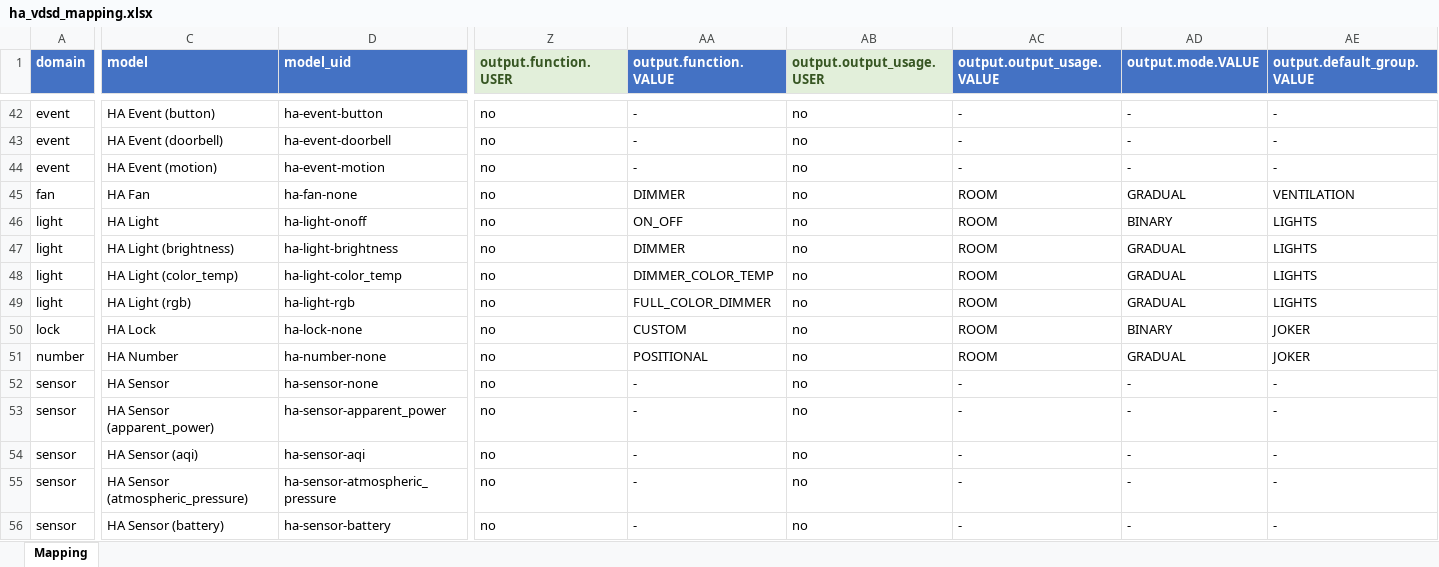
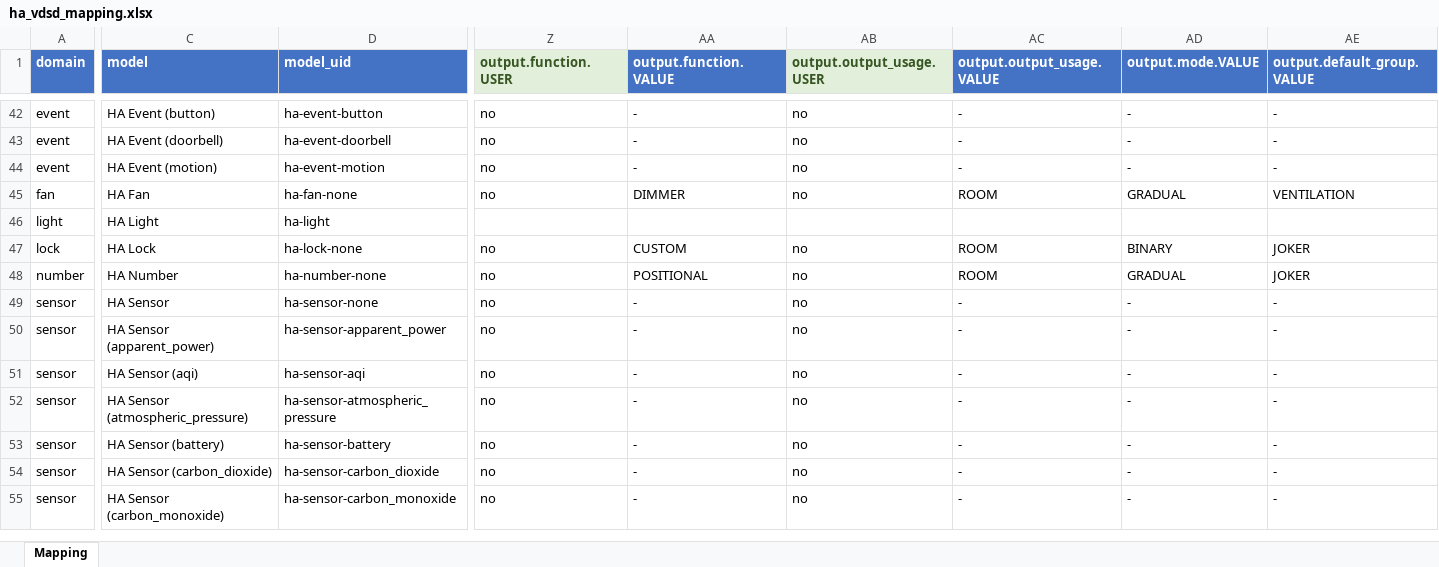
Before and after one commit to KarlKiel/dsvdc4ha, an Excel workbook: documents/ha_vdsd_mapping.xlsx, sheet Mapping, drawn as a sheet; only a part is shown, gaps mark what is left out; the shorter side is filled out with more unchanged rows; values as stored, in another font and other column widths than the file's, no borders; rows hold the shown columns only; the diff covers the shown part only; the diff names each change by its address in the sheet, - before the commit and + after, or states it on an @@ line.

Commit message:
docs: update ha_vdsd_mapping.xlsx for light derive_fn refactor (approved)

```diff
--- a/documents/ha_vdsd_mapping.xlsx (sheet Mapping)
+++ b/documents/ha_vdsd_mapping.xlsx (sheet Mapping)
-D46 (model_uid): ha-light-onoff
+D46 (model_uid): ha-light
-Z46 (output.function.USER): no
+Z46 (output.function.USER): (empty)
-AA46 (output.function.VALUE): ON_OFF
+AA46 (output.function.VALUE): (empty)
-AB46 (output.output_usage.USER): no
+AB46 (output.output_usage.USER): (empty)
-AC46 (output.output_usage.VALUE): ROOM
+AC46 (output.output_usage.VALUE): (empty)
-AD46 (output.mode.VALUE): BINARY
+AD46 (output.mode.VALUE): (empty)
-AE46 (output.default_group.VALUE): LIGHTS
+AE46 (output.default_group.VALUE): (empty)
-row 47: light | HA Light (brightness) | ha-light-brightness | no | DIMMER | no | ROOM | GRADUAL | LIGHTS
-row 48: light | HA Light (color_temp) | ha-light-color_temp | no | DIMMER_COLOR_TEMP | no | ROOM | GRADUAL | LIGHTS
-row 49: light | HA Light (rgb) | ha-light-rgb | no | FULL_COLOR_DIMMER | no | ROOM | GRADUAL | LIGHTS
```
Also changed, not shown: 7 edited cells elsewhere in this sheet.
